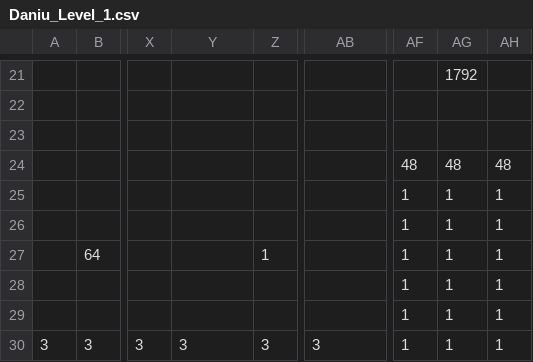
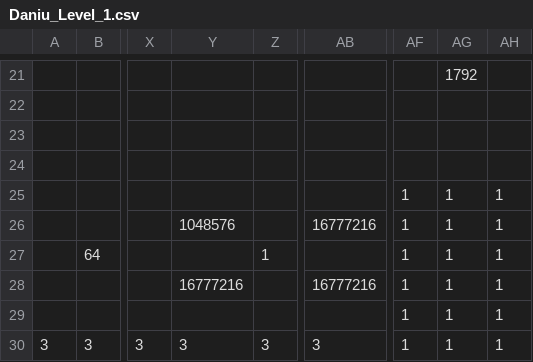
Before and after one commit to AngryPants/SP3_TeamP, a CSV file: SP3 Framework/Base/Levels/Daniu/Daniu_Level_1.csv, drawn as a sheet; only a part is shown, gaps mark what is left out; the diff names each change by its address in the sheet, - before the commit and + after, or states it on an @@ line.

```diff
--- a/SP3 Framework/Base/Levels/Daniu/Daniu_Level_1.csv
+++ b/SP3 Framework/Base/Levels/Daniu/Daniu_Level_1.csv
-AF24: 48
+AF24: (empty)
-AG24: 48
+AG24: (empty)
-AH24: 48
+AH24: (empty)
-Y26: (empty)
+Y26: 1048576
-AB26: (empty)
+AB26: 16777216
-Y28: (empty)
+Y28: 16777216
-AB28: (empty)
+AB28: 16777216
```
Also changed, not shown: 5 other files.
